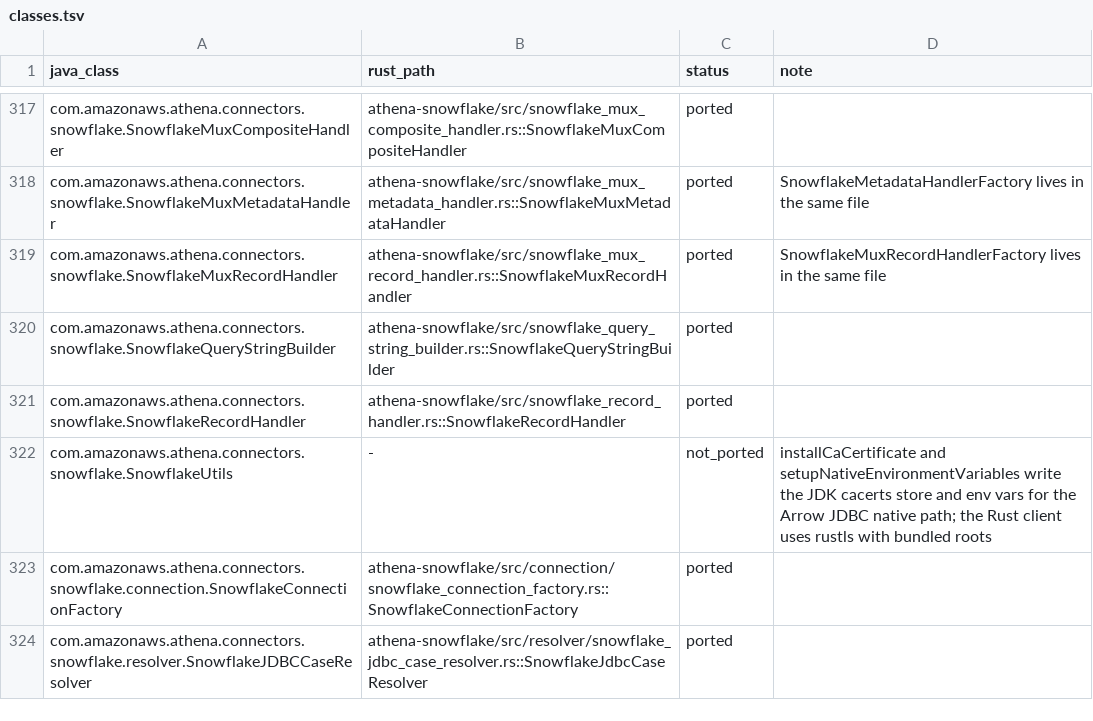
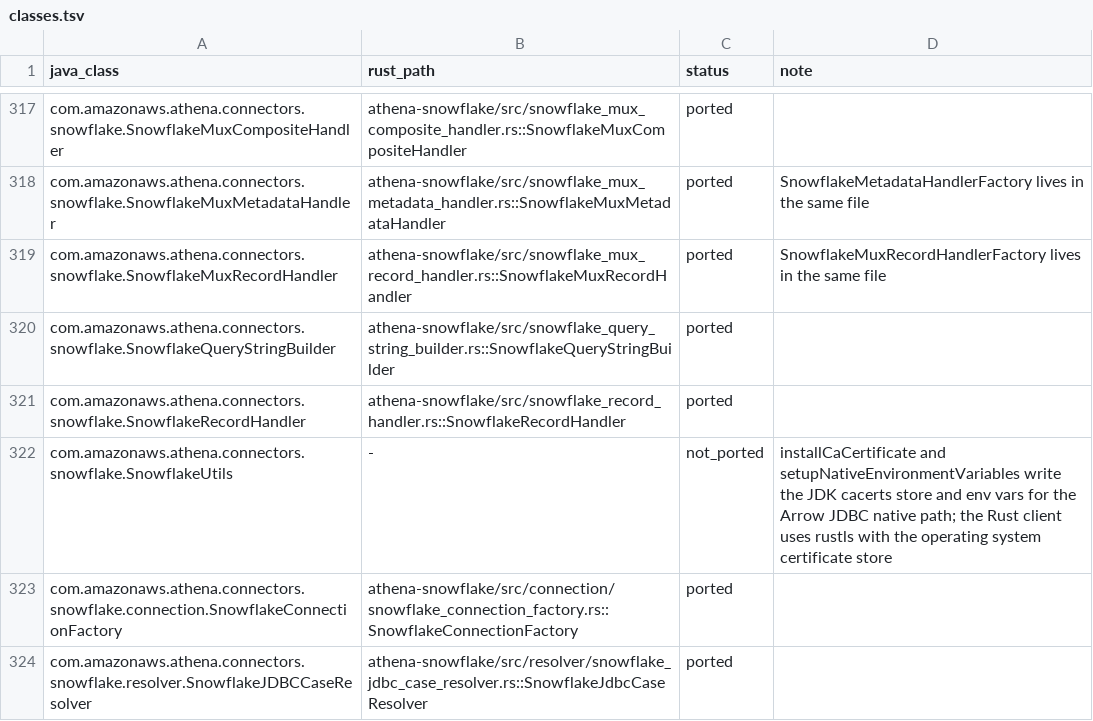
Before and after one commit to never-amazon/aws-athena-query-federation, a TSV file: rust/parity/classes.tsv, drawn as a sheet; only a part is shown, gaps mark what is left out.

```diff
--- a/rust/parity/classes.tsv
+++ b/rust/parity/classes.tsv
@@ -321,3 +321,3 @@ com.amazonaws.athena.connectors.snowflake.SnowflakeQueryStringBuilder	athena-sno
 com.amazonaws.athena.connectors.snowflake.SnowflakeRecordHandler	athena-snowflake/src/snowflake_record_handler.rs::SnowflakeRecordHandler	ported	
-com.amazonaws.athena.connectors.snowflake.SnowflakeUtils	-	not_ported	installCaCertificate and setupNativeEnvironmentVariables write the JDK cacerts store and env vars for the Arrow JDBC native path; the Rust client uses rustls with bundled roots
+com.amazonaws.athena.connectors.snowflake.SnowflakeUtils	-	not_ported	installCaCertificate and setupNativeEnvironmentVariables write the JDK cacerts store and env vars for the Arrow JDBC native path; the Rust client uses rustls with the operating system certificate store
 com.amazonaws.athena.connectors.snowflake.connection.SnowflakeConnectionFactory	athena-snowflake/src/connection/snowflake_connection_factory.rs::SnowflakeConnectionFactory	ported	
```
Also changed, not shown: 5 other files.
